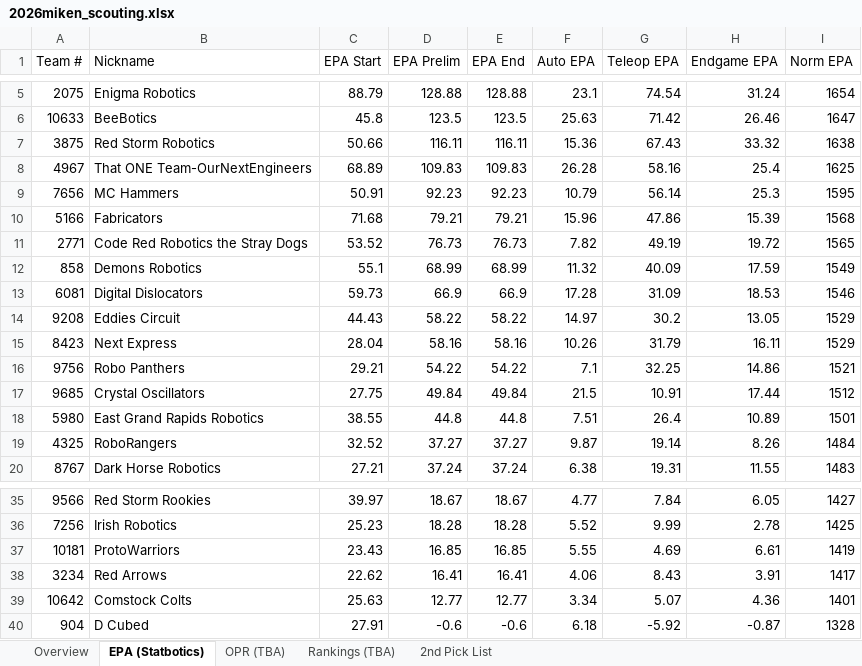
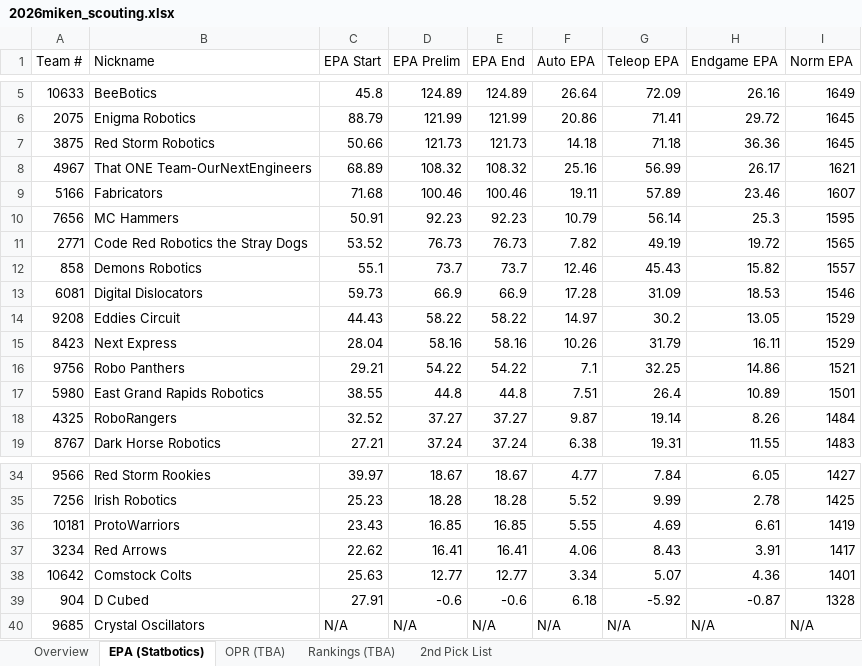
Before and after one commit to jpittenger8767/Scouting-App, an Excel workbook: 2026miken_scouting.xlsx, sheet EPA (Statbotics), drawn as a sheet; only a part is shown, gaps mark what is left out; values as stored, in another font and other column widths than the file's, no cell formats; removed rows and columns are numbered as before the commit, all else as after; the diff covers the shown part only; the diff names each change by its address in the sheet, - before the commit and + after, or states it on an @@ line.

```diff
--- a/2026miken_scouting.xlsx (sheet EPA (Statbotics))
+++ b/2026miken_scouting.xlsx (sheet EPA (Statbotics))
-row 5: 2075 | Enigma Robotics | 88.79 | 128.88 | 128.88 | 23.1 | 74.54 | 31.24 | 1654
-D5 (EPA Prelim): 123.5
+D5 (EPA Prelim): 124.89
-E5 (EPA End): 123.5
+E5 (EPA End): 124.89
-F5 (Auto EPA): 25.63
+F5 (Auto EPA): 26.64
-G5 (Teleop EPA): 71.42
+G5 (Teleop EPA): 72.09
-H5 (Endgame EPA): 26.46
+H5 (Endgame EPA): 26.16
-I5 (Norm EPA): 1647
+I5 (Norm EPA): 1649
+row 6: 2075 | Enigma Robotics | 88.79 | 121.99 | 121.99 | 20.86 | 71.41 | 29.72 | 1645
-D7 (EPA Prelim): 116.11
+D7 (EPA Prelim): 121.73
-E7 (EPA End): 116.11
+E7 (EPA End): 121.73
-F7 (Auto EPA): 15.36
+F7 (Auto EPA): 14.18
-G7 (Teleop EPA): 67.43
+G7 (Teleop EPA): 71.18
-H7 (Endgame EPA): 33.32
+H7 (Endgame EPA): 36.36
-I7 (Norm EPA): 1638
+I7 (Norm EPA): 1645
-D8 (EPA Prelim): 109.83
+D8 (EPA Prelim): 108.32
-E8 (EPA End): 109.83
+E8 (EPA End): 108.32
-F8 (Auto EPA): 26.28
+F8 (Auto EPA): 25.16
-G8 (Teleop EPA): 58.16
+G8 (Teleop EPA): 56.99
-H8 (Endgame EPA): 25.4
+H8 (Endgame EPA): 26.17
-I8 (Norm EPA): 1625
+I8 (Norm EPA): 1621
+row 9: 5166 | Fabricators | 71.68 | 100.46 | 100.46 | 19.11 | 57.89 | 23.46 | 1607
-row 10: 5166 | Fabricators | 71.68 | 79.21 | 79.21 | 15.96 | 47.86 | 15.39 | 1568
-D12 (EPA Prelim): 68.99
+D12 (EPA Prelim): 73.7
-E12 (EPA End): 68.99
+E12 (EPA End): 73.7
-F12 (Auto EPA): 11.32
+F12 (Auto EPA): 12.46
-G12 (Teleop EPA): 40.09
+G12 (Teleop EPA): 45.43
-H12 (Endgame EPA): 17.59
+H12 (Endgame EPA): 15.82
-I12 (Norm EPA): 1549
+I12 (Norm EPA): 1557
-row 17: 9685 | Crystal Oscillators | 27.75 | 49.84 | 49.84 | 21.5 | 10.91 | 17.44 | 1512
+row 40: 9685 | Crystal Oscillators | N/A | N/A | N/A | N/A | N/A | N/A | N/A
```
Also changed, not shown: 1 added row, 1 removed row and 12 edited cells elsewhere in this sheet, sheet Overview, cell formats, scouter_assignments.xlsx, scouting_merged.xlsx.
